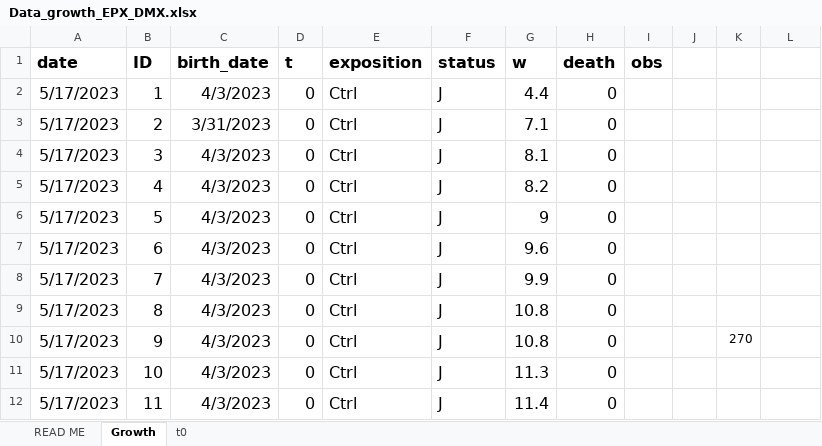
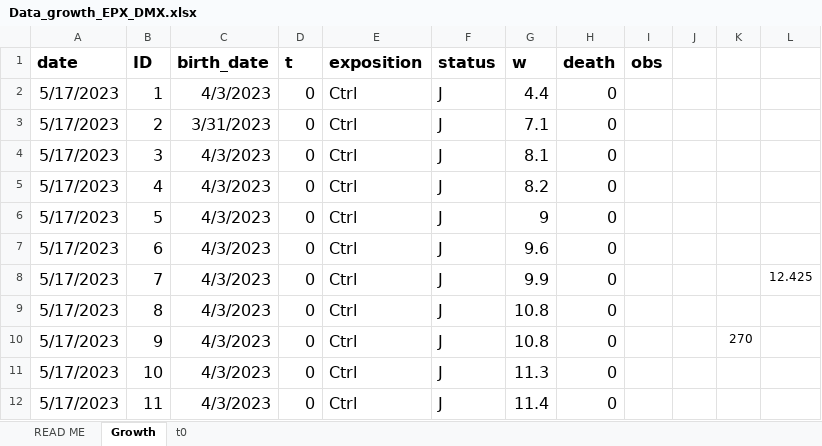
Before and after one commit to LisaGllt/Ew-Growth-IdVar, an Excel workbook: data/Data_growth_EPX_DMX.xlsx, sheet Growth, drawn as a sheet; only a part is shown; values as stored, in another font and other column widths than the file's, no borders; conditional formats not drawn; the diff covers the shown part only; the diff names each change by its address in the sheet, - before the commit and + after, or states it on an @@ line.

```diff
--- a/data/Data_growth_EPX_DMX.xlsx (sheet Growth)
+++ b/data/Data_growth_EPX_DMX.xlsx (sheet Growth)
-L8: (empty)
+L8: 12.425
```
Also changed, not shown: 240 hidden or unhidden rows elsewhere in this sheet, 44 other files.
